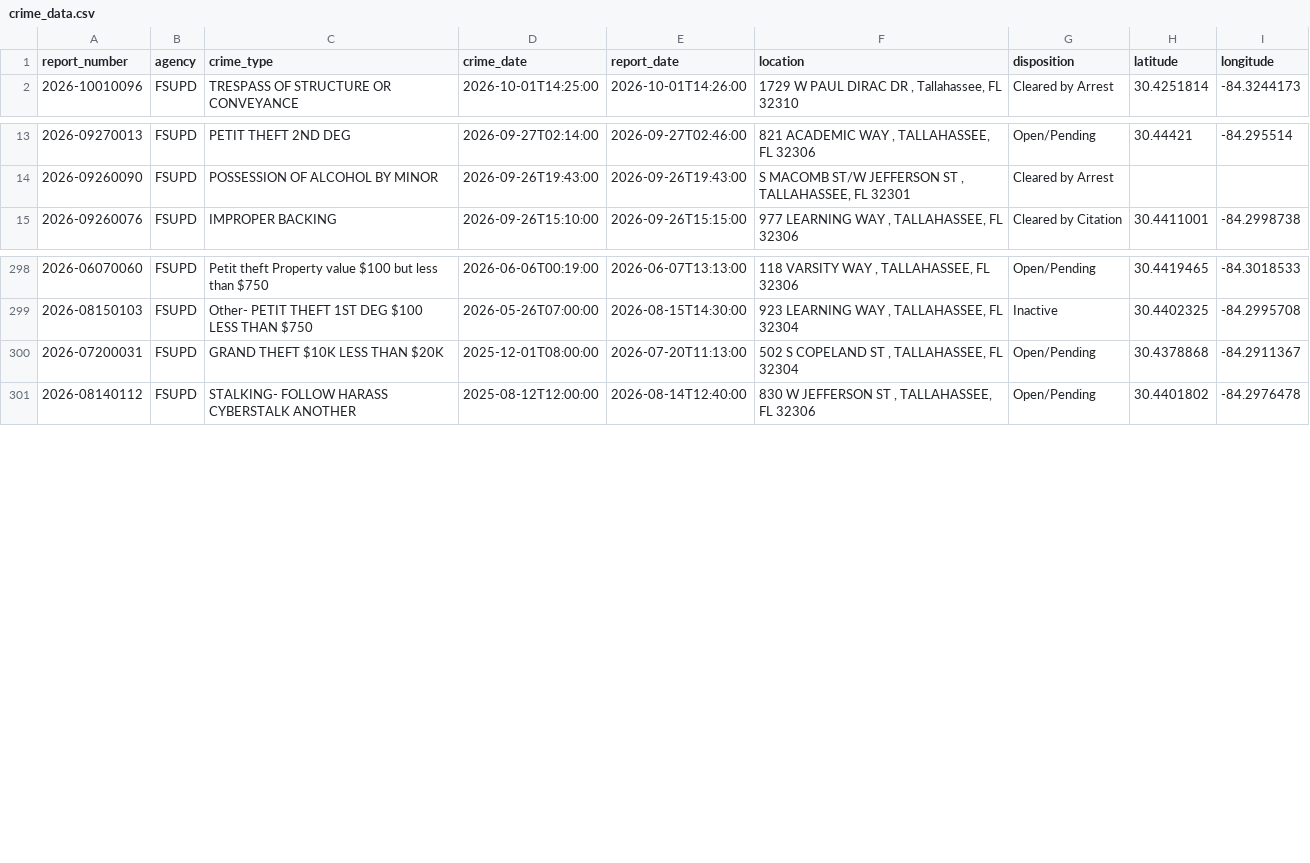
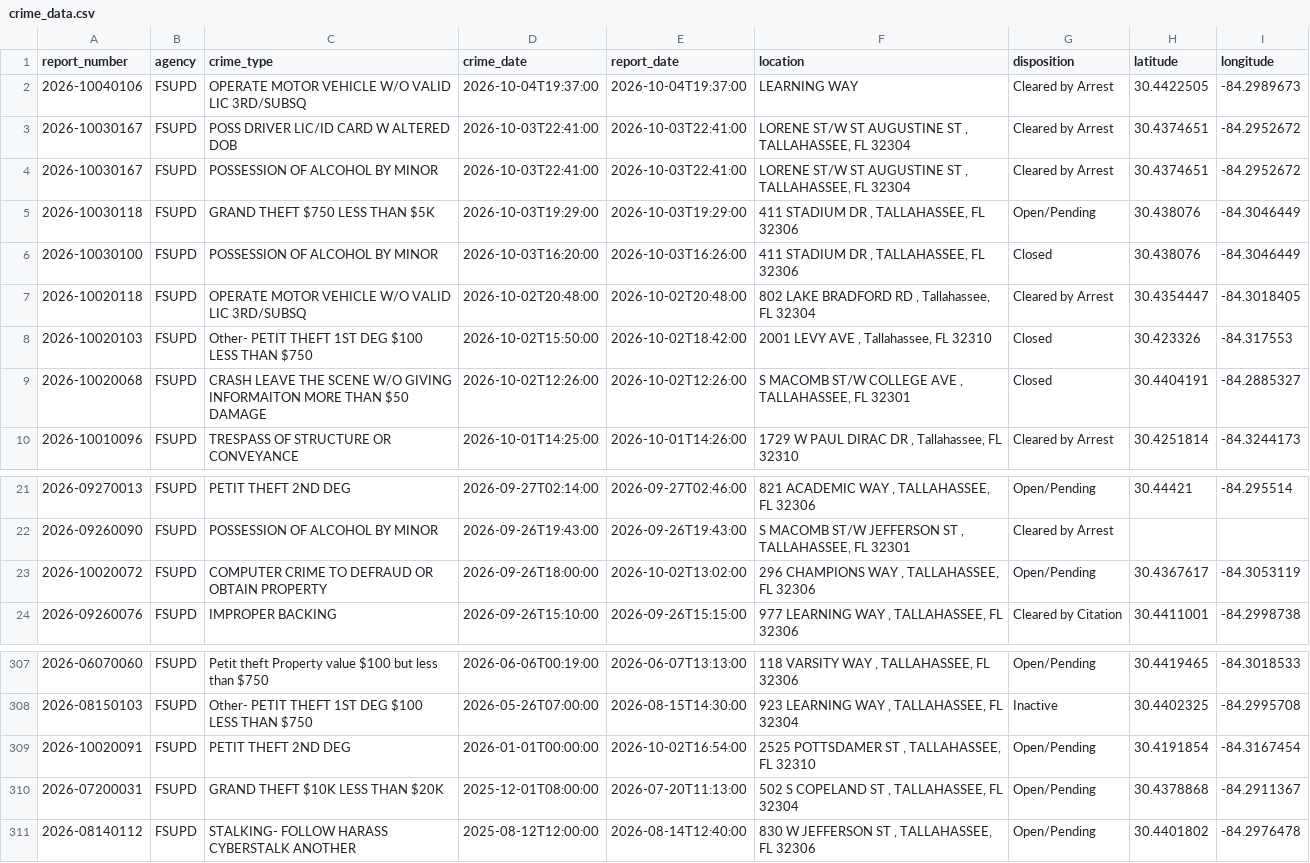
Before and after one commit to upishanker/FSU-Crime, a CSV file: data/crime_data.csv, drawn as a sheet; only a part is shown, gaps mark what is left out.

```diff
--- a/data/crime_data.csv
+++ b/data/crime_data.csv
@@ -1,2 +1,10 @@
 report_number,agency,crime_type,crime_date,report_date,location,disposition,latitude,longitude
+2026-10040106,FSUPD,OPERATE MOTOR VEHICLE W/O VALID LIC 3RD/SUBSQ,2026-10-04T19:37:00,2026-10-04T19:37:00,LEARNING WAY,Cleared by Arrest,30.4422505,-84.2989673
+2026-10030167,FSUPD,POSS DRIVER LIC/ID CARD W ALTERED DOB,2026-10-03T22:41:00,2026-10-03T22:41:00,"LORENE ST/W ST AUGUSTINE ST , TALLAHASSEE, FL 32304",Cleared by Arrest,30.4374651,-84.2952672
+2026-10030167,FSUPD,POSSESSION OF ALCOHOL BY MINOR,2026-10-03T22:41:00,2026-10-03T22:41:00,"LORENE ST/W ST AUGUSTINE ST , TALLAHASSEE, FL 32304",Cleared by Arrest,30.4374651,-84.2952672
+2026-10030118,FSUPD,GRAND THEFT $750 LESS THAN $5K,2026-10-03T19:29:00,2026-10-03T19:29:00,"411 STADIUM DR , TALLAHASSEE, FL 32306",Open/Pending,30.438076,-84.3046449
+2026-10030100,FSUPD,POSSESSION OF ALCOHOL BY MINOR,2026-10-03T16:20:00,2026-10-03T16:26:00,"411 STADIUM DR , TALLAHASSEE, FL 32306",Closed,30.438076,-84.3046449
+2026-10020118,FSUPD,OPERATE MOTOR VEHICLE W/O VALID LIC 3RD/SUBSQ,2026-10-02T20:48:00,2026-10-02T20:48:00,"802 LAKE BRADFORD RD , Tallahassee, FL 32304",Cleared by Arrest,30.4354447,-84.3018405
+2026-10020103,FSUPD,Other- PETIT THEFT 1ST DEG $100 LESS THAN $750,2026-10-02T15:50:00,2026-10-02T18:42:00,"2001 LEVY AVE , Tallahassee, FL 32310",Closed,30.423326,-84.317553
+2026-10020068,FSUPD,CRASH LEAVE THE SCENE W/O GIVING INFORMAITON MORE THAN $50 DAMAGE,2026-10-02T12:26:00,2026-10-02T12:26:00,"S MACOMB ST/W COLLEGE AVE , TALLAHASSEE, FL 32301",Closed,30.4404191,-84.2885327
 2026-10010096,FSUPD,TRESPASS OF STRUCTURE OR CONVEYANCE,2026-10-01T14:25:00,2026-10-01T14:26:00,"1729 W PAUL DIRAC DR , Tallahassee, FL 32310",Cleared by Arrest,30.4251814,-84.3244173
@@ -14,2 +22,3 @@ report_number,agency,crime_type,crime_date,report_date,location,disposition,lati
 2026-09260090,FSUPD,POSSESSION OF ALCOHOL BY MINOR,2026-09-26T19:43:00,2026-09-26T19:43:00,"S MACOMB ST/W JEFFERSON ST , TALLAHASSEE, FL 32301",Cleared by Arrest,,
+2026-10020072,FSUPD,COMPUTER CRIME TO DEFRAUD OR OBTAIN PROPERTY,2026-09-26T18:00:00,2026-10-02T13:02:00,"296 CHAMPIONS WAY , TALLAHASSEE, FL 32306",Open/Pending,30.4367617,-84.3053119
 2026-09260076,FSUPD,IMPROPER BACKING,2026-09-26T15:10:00,2026-09-26T15:15:00,"977 LEARNING WAY , TALLAHASSEE, FL 32306",Cleared by Citation,30.4411001,-84.2998738
@@ -299,2 +308,3 @@ report_number,agency,crime_type,crime_date,report_date,location,disposition,lati
 2026-08150103,FSUPD,Other- PETIT THEFT 1ST DEG $100 LESS THAN $750,2026-05-26T07:00:00,2026-08-15T14:30:00,"923 LEARNING WAY , TALLAHASSEE, FL 32304",Inactive,30.4402325,-84.2995708
+2026-10020091,FSUPD,PETIT THEFT 2ND DEG,2026-01-01T00:00:00,2026-10-02T16:54:00,"2525 POTTSDAMER ST , TALLAHASSEE, FL 32310",Open/Pending,30.4191854,-84.3167454
 2026-07200031,FSUPD,GRAND THEFT $10K LESS THAN $20K,2025-12-01T08:00:00,2026-07-20T11:13:00,"502 S COPELAND ST , TALLAHASSEE, FL 32304",Open/Pending,30.4378868,-84.2911367
```
Also changed, not shown: 2 other files.
